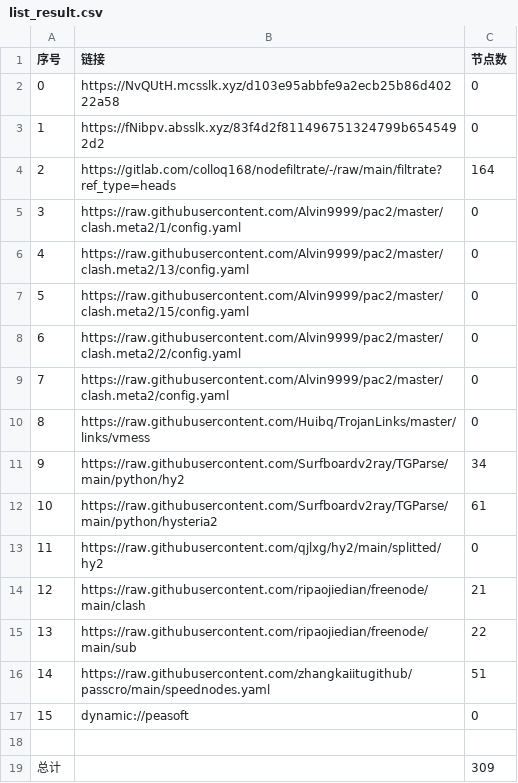
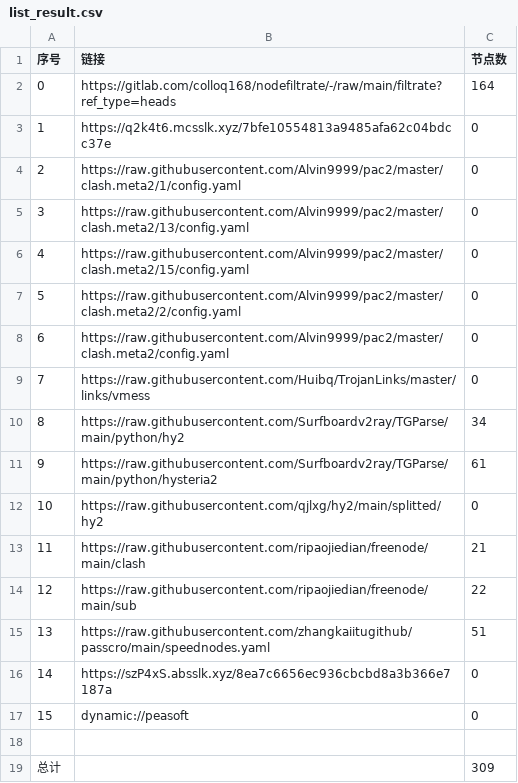
Before and after one commit to yg8080/AutoMergePublicNodes, a CSV file: list_result.csv, drawn as a sheet; removed rows and columns are numbered as before the commit, all else as after; the diff names each change by its address in the sheet, - before the commit and + after, or states it on an @@ line.

```diff
--- a/list_result.csv
+++ b/list_result.csv
-row 2: 0 | https://NvQUtH.mcsslk.xyz/d103e95abbfe9a2ecb25b86d40222a58 | 0
-row 3: 1 | https://fNibpv.absslk.xyz/83f4d2f811496751324799b6545492d2 | 0
@@ column A (序号) renumbered between rows 2 and 15 @@
+row 3: 1 | https://q2k4t6.mcsslk.xyz/7bfe10554813a9485afa62c04bdcc37e | 0
+row 16: 14 | https://szP4xS.absslk.xyz/8ea7c6656ec936cbcbd8a3b366e7187a | 0
```
Also changed, not shown: 25 other files.
